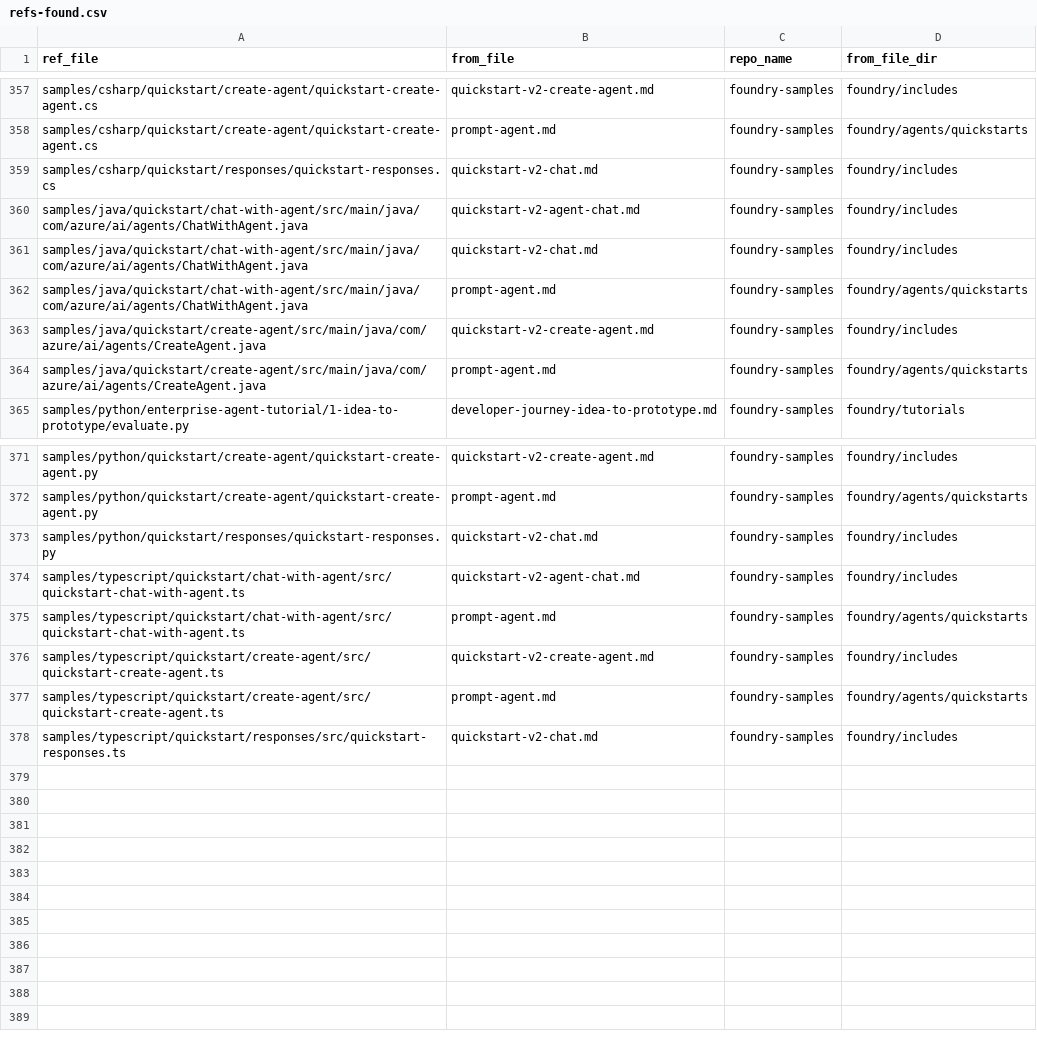
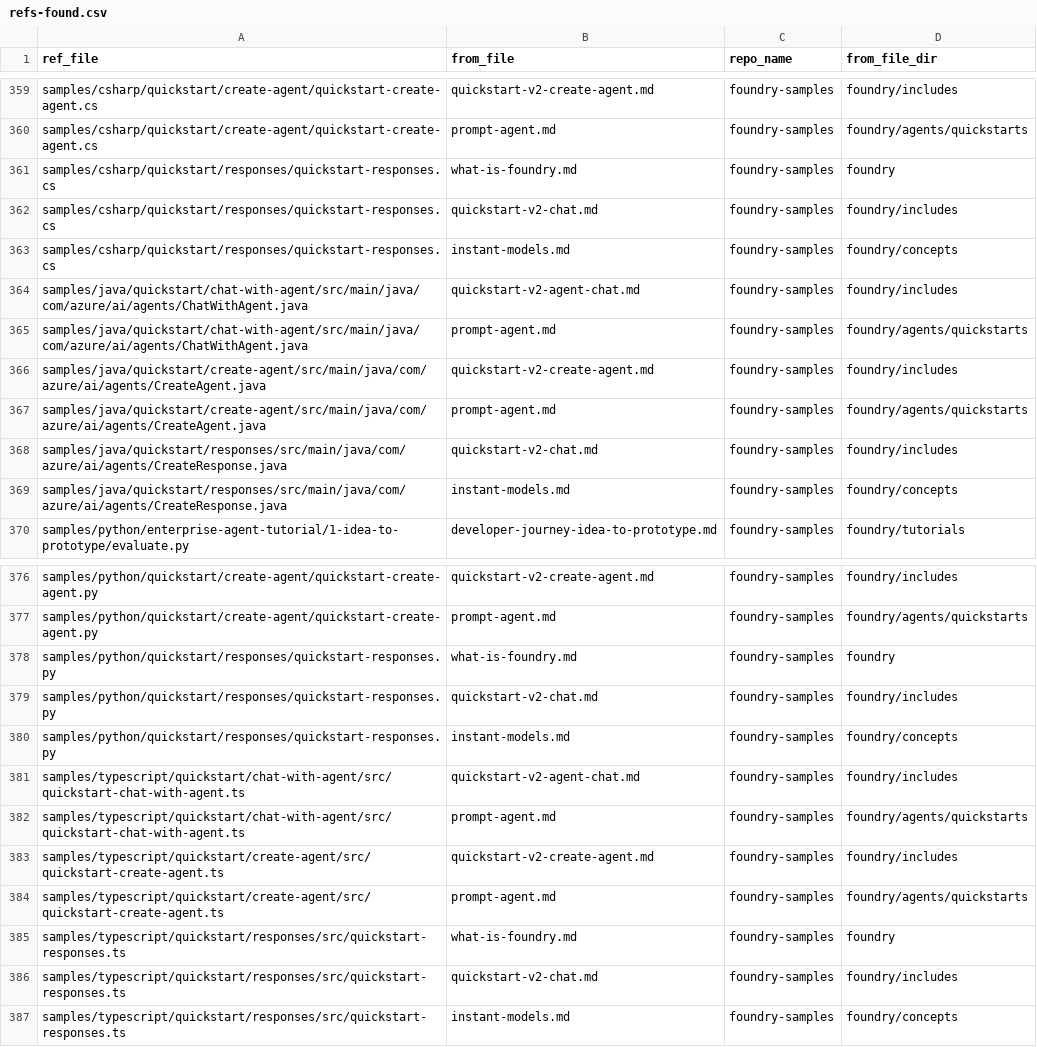
Before and after one commit to sdgilley/content-maintenance, a CSV file: outputs/refs-found.csv, drawn as a sheet; only a part is shown, gaps mark what is left out; removed rows and columns are numbered as before the commit, all else as after; the diff covers the shown part only; the diff names each change by its address in the sheet, - before the commit and + after, or states it on an @@ line.

```diff
--- a/outputs/refs-found.csv
+++ b/outputs/refs-found.csv
+row 361: samples/csharp/quickstart/responses/quickstart-responses.cs | what-is-foundry.md | foundry-samples | foundry
+row 363: samples/csharp/quickstart/responses/quickstart-responses.cs | instant-models.md | foundry-samples | foundry/concepts
-row 361: samples/java/quickstart/chat-with-agent/src/main/java/com/azure/ai/agents/ChatWithAgent.java | quickstart-v2-chat.md | foundry-samples | foundry/includes
+row 368: samples/java/quickstart/responses/src/main/java/com/azure/ai/agents/CreateResponse.java | quickstart-v2-chat.md | foundry-samples | foundry/includes
+row 369: samples/java/quickstart/responses/src/main/java/com/azure/ai/agents/CreateResponse.java | instant-models.md | foundry-samples | foundry/concepts
+row 378: samples/python/quickstart/responses/quickstart-responses.py | what-is-foundry.md | foundry-samples | foundry
+row 380: samples/python/quickstart/responses/quickstart-responses.py | instant-models.md | foundry-samples | foundry/concepts
+row 385: samples/typescript/quickstart/responses/src/quickstart-responses.ts | what-is-foundry.md | foundry-samples | foundry
+row 387: samples/typescript/quickstart/responses/src/quickstart-responses.ts | instant-models.md | foundry-samples | foundry/concepts
```
Also changed, not shown: 2 added rows elsewhere in this file, outputs/code-counts-machine-learning.csv, 14 other files.
